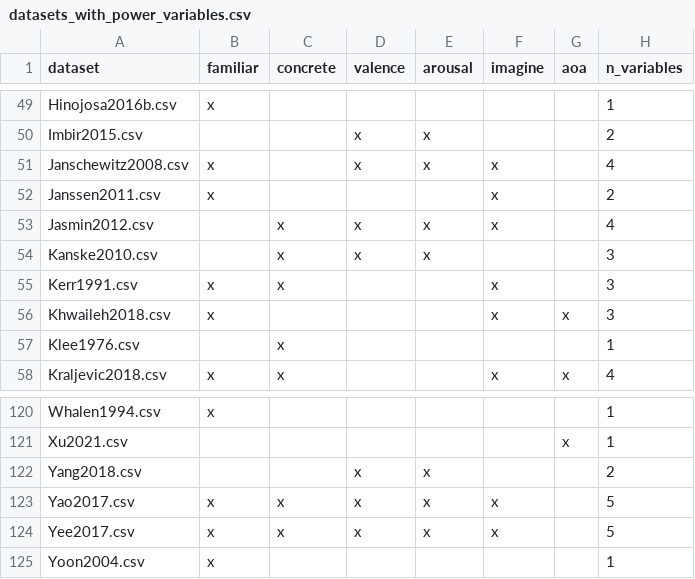
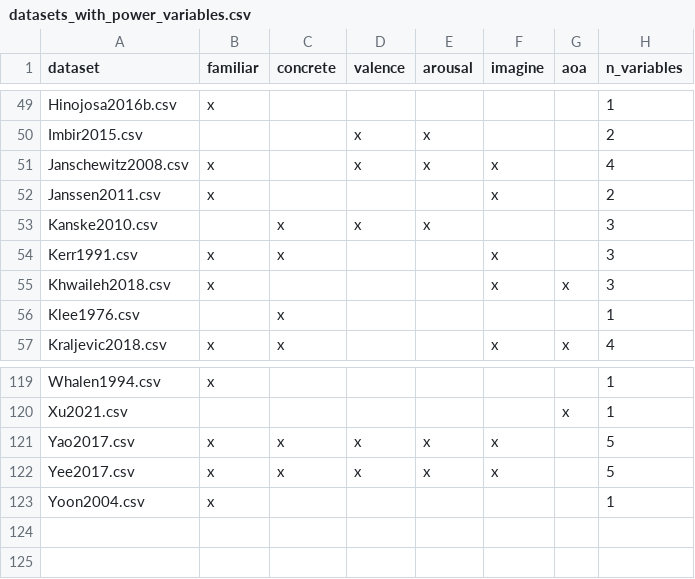
Before and after one commit to SemanticPriming/ML-One-Network, a CSV file: 05-Power/datasets_with_power_variables.csv, drawn as a sheet; only a part is shown, gaps mark what is left out; the diff names each change by its address in the sheet, - before the commit and + after, or states it on an @@ line.

```diff
--- a/05-Power/datasets_with_power_variables.csv
+++ b/05-Power/datasets_with_power_variables.csv
-row 53: Jasmin2012.csv |  | x | x | x | x |  | 4
-row 122: Yang2018.csv |  |  | x | x |  |  | 2
```
Also changed, not shown: 05-Power/power_job_list.csv, 15 other files.
